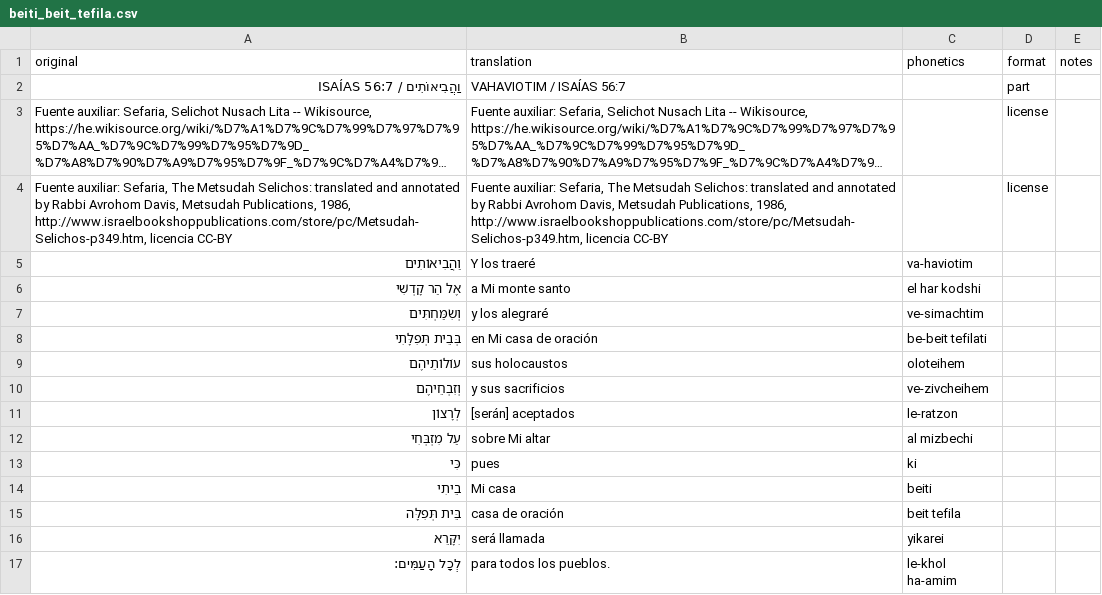
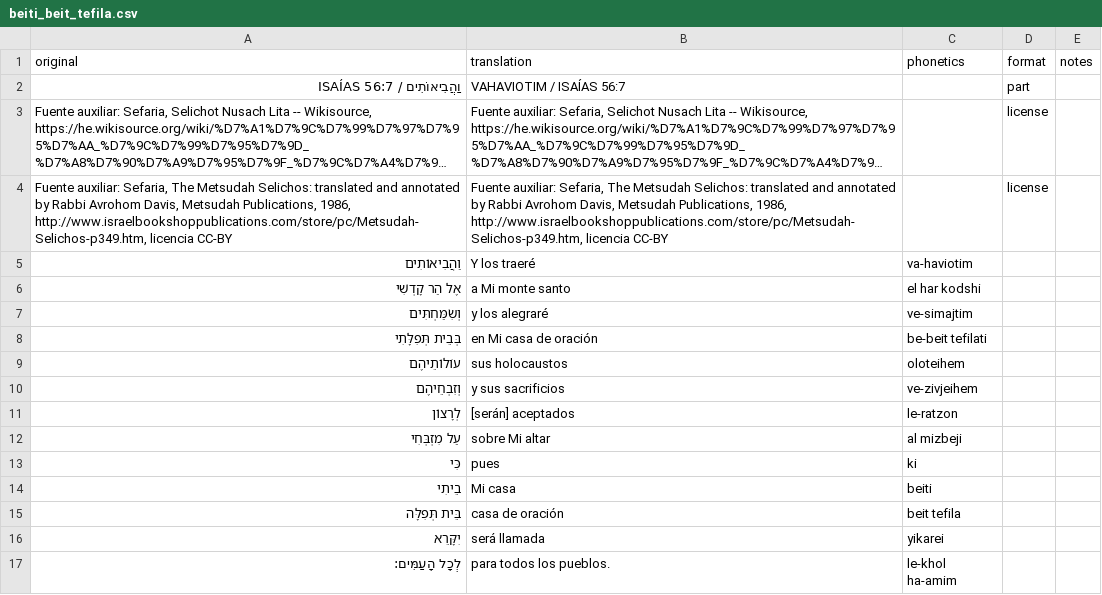
Before and after one commit to jonyMarino/torah_translations, a CSV file: texts/canciones/beiti_beit_tefila.csv, drawn as a sheet; long unchanged cells end in ….

```diff
--- a/texts/canciones/beiti_beit_tefila.csv
+++ b/texts/canciones/beiti_beit_tefila.csv
@@ -6,8 +6,8 @@ original,translation,phonetics,format,notes
 אֶל הַר קָדְשִׁי,a Mi monte santo,el har kodshi,,
-וְשִׂמַּחְתִּים,y los alegraré,ve-simachtim,,
+וְשִׂמַּחְתִּים,y los alegraré,ve-simajtim,,
 בְּבֵית תְּפִלָּתִי,en Mi casa de oración,be-beit tefilati,,
 עוֹלוֹתֵיהֶם,sus holocaustos,oloteihem,,
-וְזִבְחֵיהֶם,y sus sacrificios,ve-zivcheihem,,
+וְזִבְחֵיהֶם,y sus sacrificios,ve-zivjeihem,,
 לְרָצוֹן,[serán] aceptados,le-ratzon,,
-עַל מִזְבְּחִי,sobre Mi altar,al mizbechi,,
+עַל מִזְבְּחִי,sobre Mi altar,al mizbeji,,
 כִּי,pues,ki,,
```
Also changed, not shown: texts/canciones/adon_olam.csv, texts/canciones/ein_kamocha_vayehi_binsoa.csv, 39 other files.
